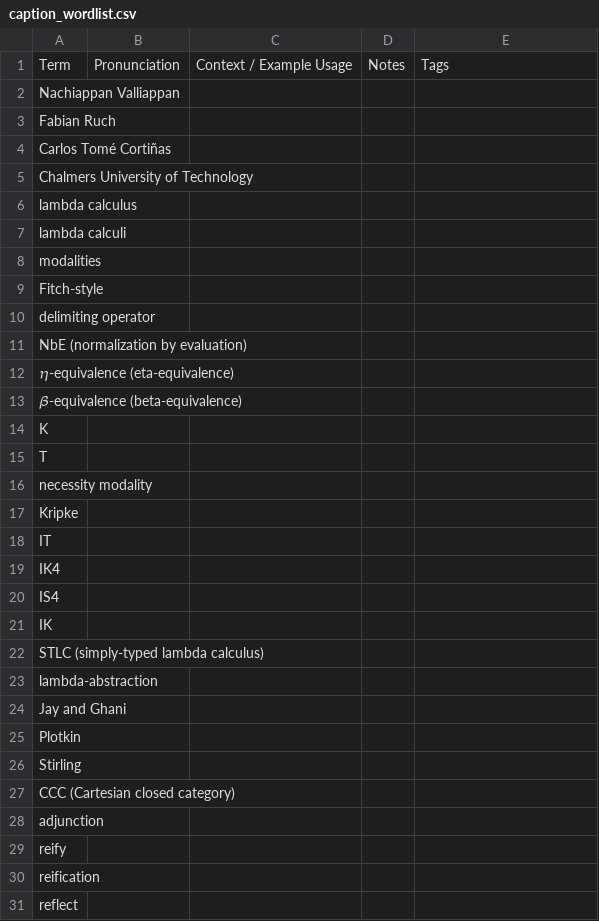
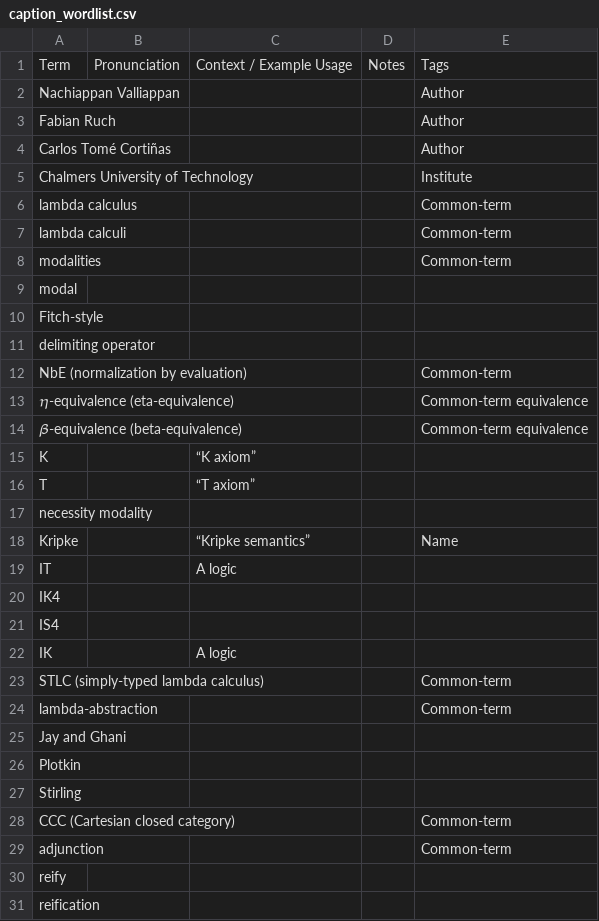
Before and after one commit to kesnericfp/icfp-captioning, a CSV file: Sessions/Tuesday/Tue-1110-1130_Normalization_for_Fitch_style_Modal_Calculi/caption_wordlist.csv, drawn as a sheet; only a part is shown; the shorter side is filled out with more unchanged rows; the diff covers the shown part only.

Commit message:
Words.

```diff
--- a/Sessions/Tuesday/Tue-1110-1130_Normalization_for_Fitch_style_Modal_Calculi/caption_wordlist.csv
+++ b/Sessions/Tuesday/Tue-1110-1130_Normalization_for_Fitch_style_Modal_Calculi/caption_wordlist.csv
@@ -1,24 +1,25 @@
 Term,Pronunciation,Context / Example Usage,Notes,Tags
-Nachiappan Valliappan,,,,
-Fabian Ruch,,,,
-Carlos Tomé Cortiñas,,,,
-Chalmers University of Technology,,,,
-lambda calculus,,,,
-lambda calculi,,,,
-modalities,,,,
+Nachiappan Valliappan,,,,Author
+Fabian Ruch,,,,Author
+Carlos Tomé Cortiñas,,,,Author
+Chalmers University of Technology,,,,Institute
+lambda calculus,,,,Common-term
+lambda calculi,,,,Common-term
+modalities,,,,Common-term
+modal,,,,
 Fitch-style,,,,
 delimiting operator,,,,
-NbE (normalization by evaluation) ,,,,
-𝜂-equivalence (eta-equivalence) ,,,,
-𝛽-equivalence (beta-equivalence) ,,,,
-K ,,,,
-T,,,,
+NbE (normalization by evaluation) ,,,,Common-term
+𝜂-equivalence (eta-equivalence) ,,,,Common-term equivalence
+𝛽-equivalence (beta-equivalence) ,,,,Common-term equivalence
+K ,,“K axiom”,,
+T,,“T axiom”,,
 necessity modality,,,,
-Kripke,,,,
-IT,,,,
+Kripke,,“Kripke semantics”,,Name
+IT,,A logic,,
 IK4,,,,
 IS4,,,,
-IK,,,,
-STLC (simply-typed lambda calculus) ,,,,
-lambda-abstraction,,,,
+IK,,A logic,,
+STLC (simply-typed lambda calculus) ,,,,Common-term
+lambda-abstraction,,,,Common-term
 Jay and Ghani ,,,,
@@ -26,4 +27,4 @@ Plotkin,,,,
 Stirling,,,,
-CCC (Cartesian closed category) ,,,,
-adjunction,,,,
+CCC (Cartesian closed category) ,,,,Common-term
+adjunction,,,,Common-term
 reify,,,,
```
Also changed, not shown: 6 added rows and 3 edited cells elsewhere in this file.
